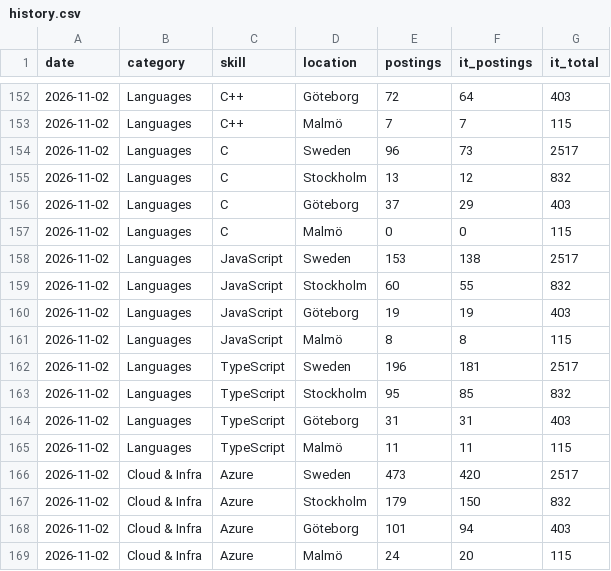
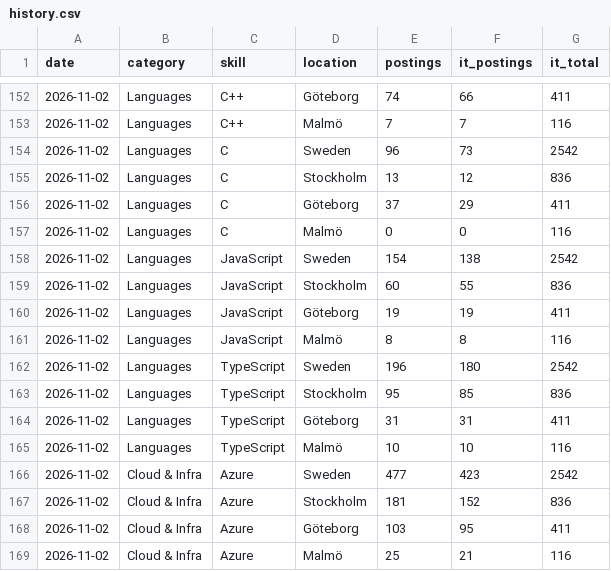
Before and after one commit to aamirusaf/sweden-tech-trends, a CSV file: backend/data/history.csv, drawn as a sheet; only a part is shown, gaps mark what is left out; the diff covers the shown part only.

```diff
--- a/backend/data/history.csv
+++ b/backend/data/history.csv
@@ -152,18 +152,18 @@ date,category,skill,location,postings,it_postings,it_total
-2026-11-02,Languages,C++,Göteborg,72,64,403
-2026-11-02,Languages,C++,Malmö,7,7,115
-2026-11-02,Languages,C,Sweden,96,73,2517
-2026-11-02,Languages,C,Stockholm,13,12,832
-2026-11-02,Languages,C,Göteborg,37,29,403
-2026-11-02,Languages,C,Malmö,0,0,115
-2026-11-02,Languages,JavaScript,Sweden,153,138,2517
-2026-11-02,Languages,JavaScript,Stockholm,60,55,832
-2026-11-02,Languages,JavaScript,Göteborg,19,19,403
-2026-11-02,Languages,JavaScript,Malmö,8,8,115
-2026-11-02,Languages,TypeScript,Sweden,196,181,2517
-2026-11-02,Languages,TypeScript,Stockholm,95,85,832
-2026-11-02,Languages,TypeScript,Göteborg,31,31,403
-2026-11-02,Languages,TypeScript,Malmö,11,11,115
-2026-11-02,Cloud & Infra,Azure,Sweden,473,420,2517
-2026-11-02,Cloud & Infra,Azure,Stockholm,179,150,832
-2026-11-02,Cloud & Infra,Azure,Göteborg,101,94,403
-2026-11-02,Cloud & Infra,Azure,Malmö,24,20,115
+2026-11-02,Languages,C++,Göteborg,74,66,411
+2026-11-02,Languages,C++,Malmö,7,7,116
+2026-11-02,Languages,C,Sweden,96,73,2542
+2026-11-02,Languages,C,Stockholm,13,12,836
+2026-11-02,Languages,C,Göteborg,37,29,411
+2026-11-02,Languages,C,Malmö,0,0,116
+2026-11-02,Languages,JavaScript,Sweden,154,138,2542
+2026-11-02,Languages,JavaScript,Stockholm,60,55,836
+2026-11-02,Languages,JavaScript,Göteborg,19,19,411
+2026-11-02,Languages,JavaScript,Malmö,8,8,116
+2026-11-02,Languages,TypeScript,Sweden,196,180,2542
+2026-11-02,Languages,TypeScript,Stockholm,95,85,836
+2026-11-02,Languages,TypeScript,Göteborg,31,31,411
+2026-11-02,Languages,TypeScript,Malmö,10,10,116
+2026-11-02,Cloud & Infra,Azure,Sweden,477,423,2542
+2026-11-02,Cloud & Infra,Azure,Stockholm,181,152,836
+2026-11-02,Cloud & Infra,Azure,Göteborg,103,95,411
+2026-11-02,Cloud & Infra,Azure,Malmö,25,21,116
```
Also changed, not shown: 134 edited cells elsewhere in this file, 4 other files.
